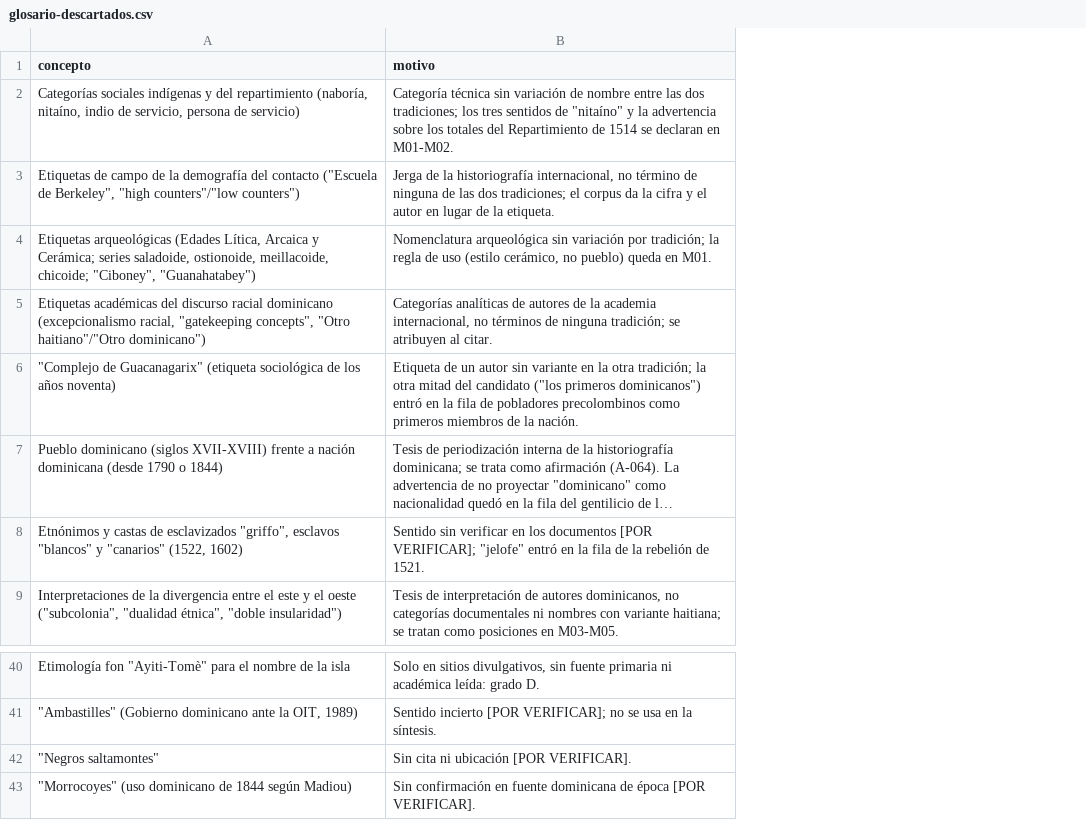
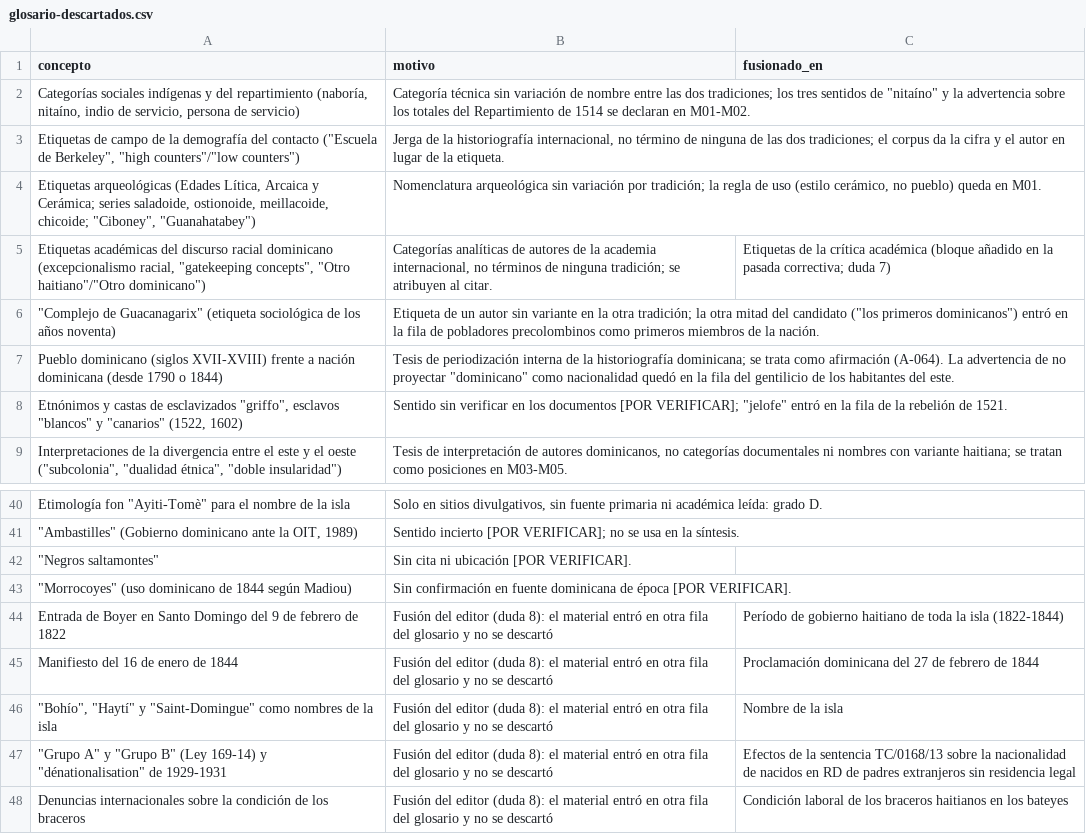
Before and after one commit to branvisuals/Laespanola, a CSV file: 02-fuentes/consolidacion/glosario-descartados.csv, drawn as a sheet; only a part is shown, gaps mark what is left out; long unchanged cells end in …; the diff names each change by its address in the sheet, - before the commit and + after, or states it on an @@ line.

```diff
--- a/02-fuentes/consolidacion/glosario-descartados.csv
+++ b/02-fuentes/consolidacion/glosario-descartados.csv
+column C (fusionado_en), row 5: Etiquetas de la crítica académica (bloque añadido en la pasada correctiva; duda 7)
+row 44: Entrada de Boyer en Santo Domingo del 9 de febrero de 1822 | Fusión del editor (duda 8): el material entró en otra fila del glosario y no se descartó | Período de gobierno haitiano de toda la isla (1822-1844)
+row 45: Manifiesto del 16 de enero de 1844 | Fusión del editor (duda 8): el material entró en otra fila del glosario y no se descartó | Proclamación dominicana del 27 de febrero de 1844
+row 46: "Bohío", "Haytí" y "Saint-Domingue" como nombres de la isla | Fusión del editor (duda 8): el material entró en otra fila del glosario y no se descartó | Nombre de la isla
+row 47: "Grupo A" y "Grupo B" (Ley 169-14) y "dénationalisation" de 1929-1931 | Fusión del editor (duda 8): el material entró en otra fila del glosario y no se descartó | Efectos de la sentencia TC/0168/13 sobre la nacionalidad de nacidos en RD de padres extranjeros sin residencia legal
+row 48: Denuncias internacionales sobre la condición de los braceros | Fusión del editor (duda 8): el material entró en otra fila del glosario y no se descartó | Condición laboral de los braceros haitianos en los bateyes
```
Also changed, not shown: 22 other files.
